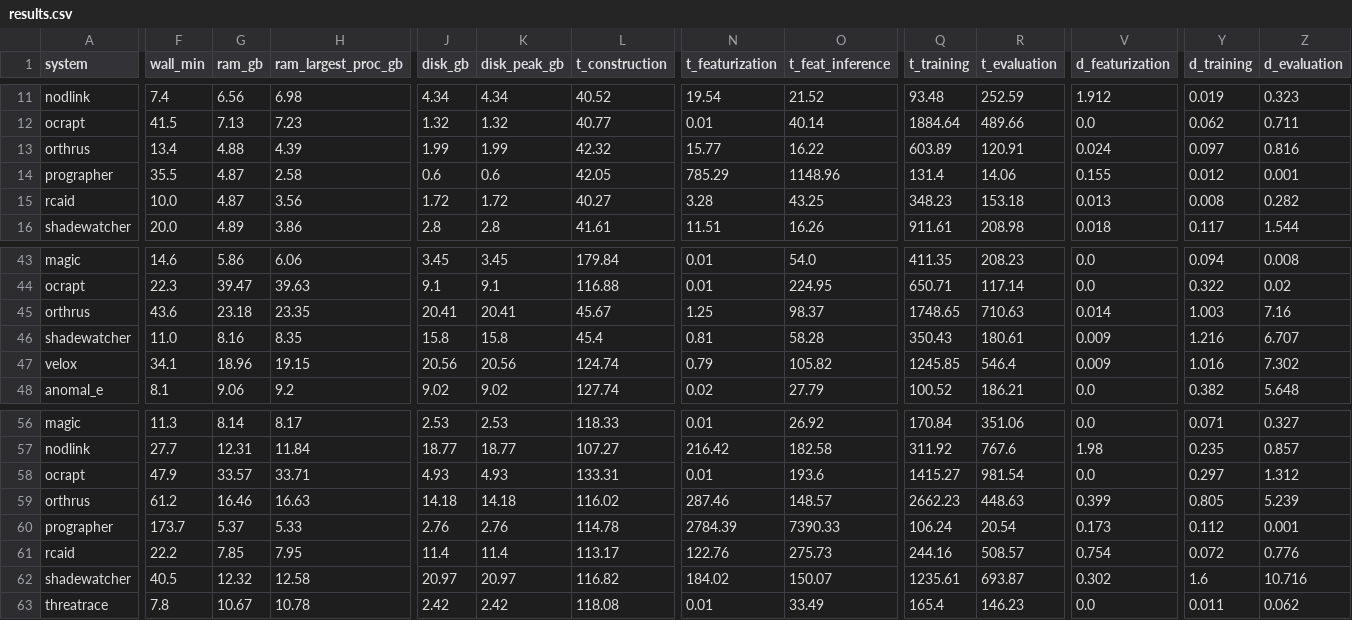
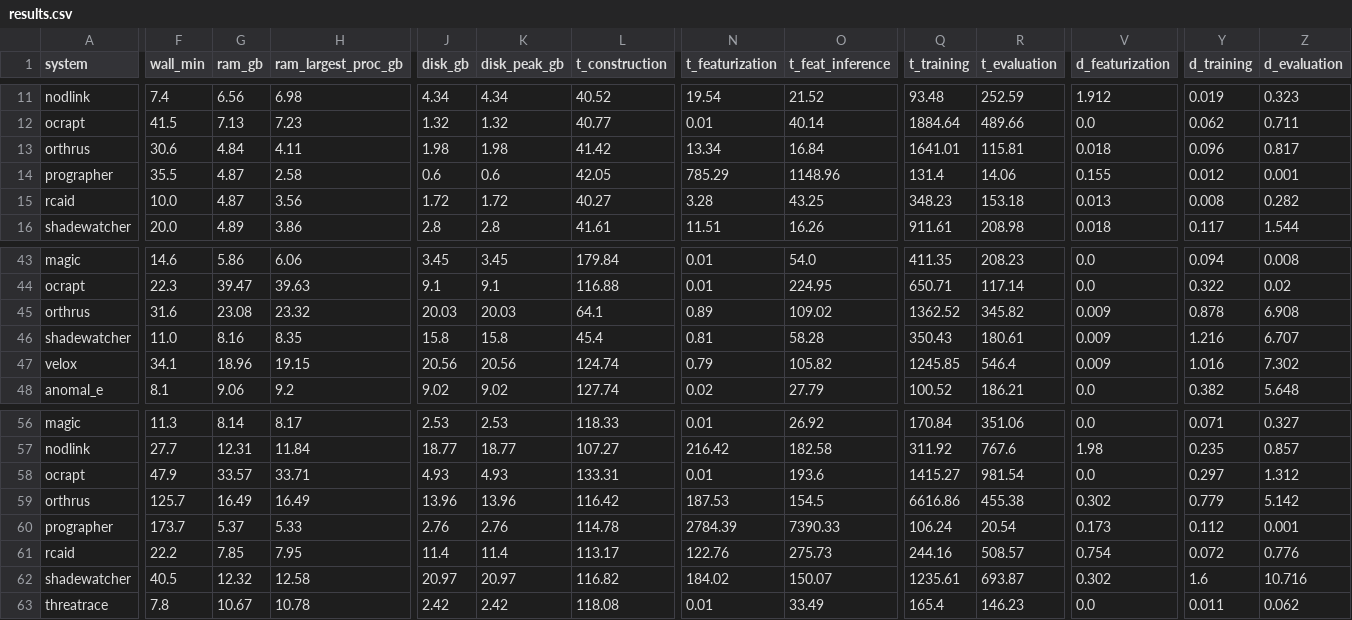
Before and after one commit to ubc-provenance/PIDSMaker, a CSV file: docs/docs/assets/benchmark/results.csv, drawn as a sheet; only a part is shown, gaps mark what is left out; the diff covers the shown part only; the diff names each change by its address in the sheet, - before the commit and + after, or states it on an @@ line.

Commit message:
Benchmark Orthrus with its non-snooped default config
#88 made Orthrus non-snooped by default: word2vec trained on the training
split only, a learning rate of 1e-4, an output dimension of 128, a dropout
of 0.3 and no k-means. The benchmark measured the previous, snooped
config. Orthrus was run again on the six datasets with the new settings, on
the code and database backend of the other runs. Its training share on
THEIA_E5 is 88%.

```diff
--- a/docs/docs/assets/benchmark/results.csv
+++ b/docs/docs/assets/benchmark/results.csv
-F13 (wall_min): 13.4
+F13 (wall_min): 30.6
-G13 (ram_gb): 4.88
+G13 (ram_gb): 4.84
-H13 (ram_largest_proc_gb): 4.39
+H13 (ram_largest_proc_gb): 4.11
-J13 (disk_gb): 1.99
+J13 (disk_gb): 1.98
-K13 (disk_peak_gb): 1.99
+K13 (disk_peak_gb): 1.98
-L13 (t_construction): 42.32
+L13 (t_construction): 41.42
-N13 (t_featurization): 15.77
+N13 (t_featurization): 13.34
-O13 (t_feat_inference): 16.22
+O13 (t_feat_inference): 16.84
-Q13 (t_training): 603.89
+Q13 (t_training): 1641.01
-R13 (t_evaluation): 120.91
+R13 (t_evaluation): 115.81
-V13 (d_featurization): 0.024
+V13 (d_featurization): 0.018
-Y13 (d_training): 0.097
+Y13 (d_training): 0.096
-Z13 (d_evaluation): 0.816
+Z13 (d_evaluation): 0.817
-F45 (wall_min): 43.6
+F45 (wall_min): 31.6
-G45 (ram_gb): 23.18
+G45 (ram_gb): 23.08
-H45 (ram_largest_proc_gb): 23.35
+H45 (ram_largest_proc_gb): 23.32
-J45 (disk_gb): 20.41
+J45 (disk_gb): 20.03
-K45 (disk_peak_gb): 20.41
+K45 (disk_peak_gb): 20.03
-L45 (t_construction): 45.67
+L45 (t_construction): 64.1
-N45 (t_featurization): 1.25
+N45 (t_featurization): 0.89
-O45 (t_feat_inference): 98.37
+O45 (t_feat_inference): 109.02
-Q45 (t_training): 1748.65
+Q45 (t_training): 1362.52
-R45 (t_evaluation): 710.63
+R45 (t_evaluation): 345.82
-V45 (d_featurization): 0.014
+V45 (d_featurization): 0.009
-Y45 (d_training): 1.003
+Y45 (d_training): 0.878
-Z45 (d_evaluation): 7.16
+Z45 (d_evaluation): 6.908
-F59 (wall_min): 61.2
+F59 (wall_min): 125.7
-G59 (ram_gb): 16.46
+G59 (ram_gb): 16.49
-H59 (ram_largest_proc_gb): 16.63
+H59 (ram_largest_proc_gb): 16.49
-J59 (disk_gb): 14.18
+J59 (disk_gb): 13.96
-K59 (disk_peak_gb): 14.18
+K59 (disk_peak_gb): 13.96
-L59 (t_construction): 116.02
+L59 (t_construction): 116.42
-N59 (t_featurization): 287.46
+N59 (t_featurization): 187.53
-O59 (t_feat_inference): 148.57
+O59 (t_feat_inference): 154.5
-Q59 (t_training): 2662.23
+Q59 (t_training): 6616.86
-R59 (t_evaluation): 448.63
+R59 (t_evaluation): 455.38
-V59 (d_featurization): 0.399
+V59 (d_featurization): 0.302
-Y59 (d_training): 0.805
+Y59 (d_training): 0.779
-Z59 (d_evaluation): 5.239
+Z59 (d_evaluation): 5.142
```
Also changed, not shown: 48 edited cells elsewhere in this file, 9 other files.
